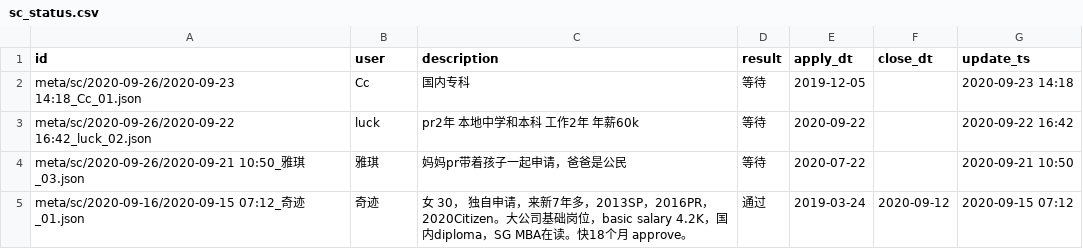
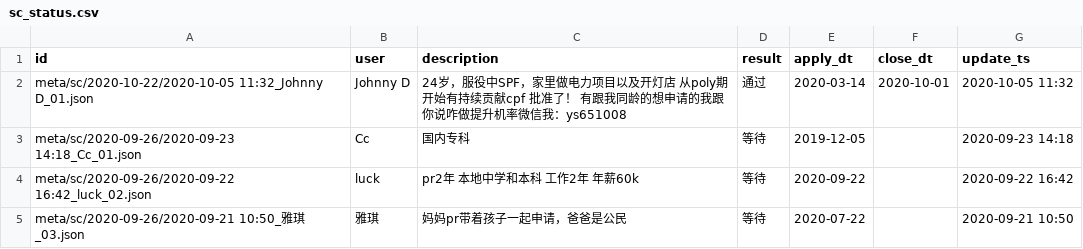
Before and after one commit to 6chaoran/singapore-pr-sc, a CSV file: data/sc_status.csv, drawn as a sheet; only a part is shown; the shorter side is filled out with more unchanged rows; the diff names each change by its address in the sheet, - before the commit and + after, or states it on an @@ line.

Commit message:
add new data

```diff
--- a/data/sc_status.csv
+++ b/data/sc_status.csv
+row 2: meta/sc/2020-10-22/2020-10-05 11:32_Johnny D_01.json | Johnny D | 24岁，服役中SPF，家里做电力项目以及开灯店 从poly期开始有持续贡献cpf 批准了！ 有跟我同龄的想申请的我跟你说咋做提升机率微信我：ys651008 | 通过 | 2020-03-14 | 2020-10-01 | 2020-10-05 11:32
```
Also changed, not shown: 1 other file.
